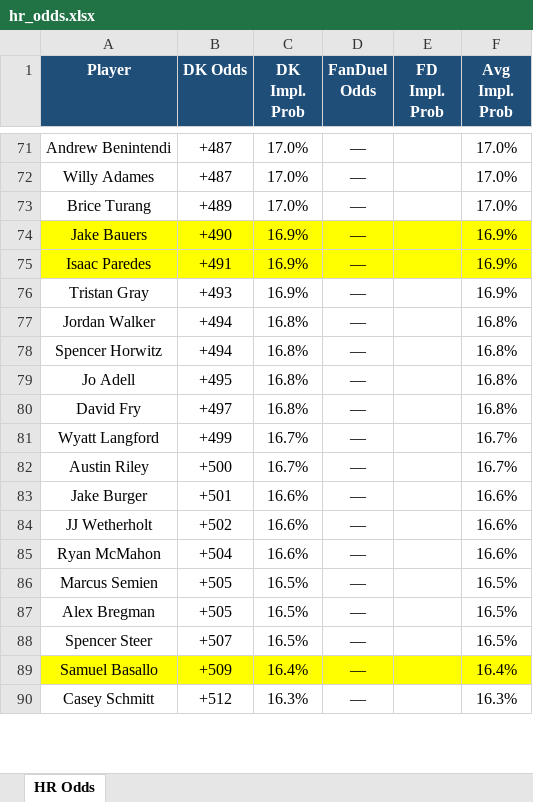
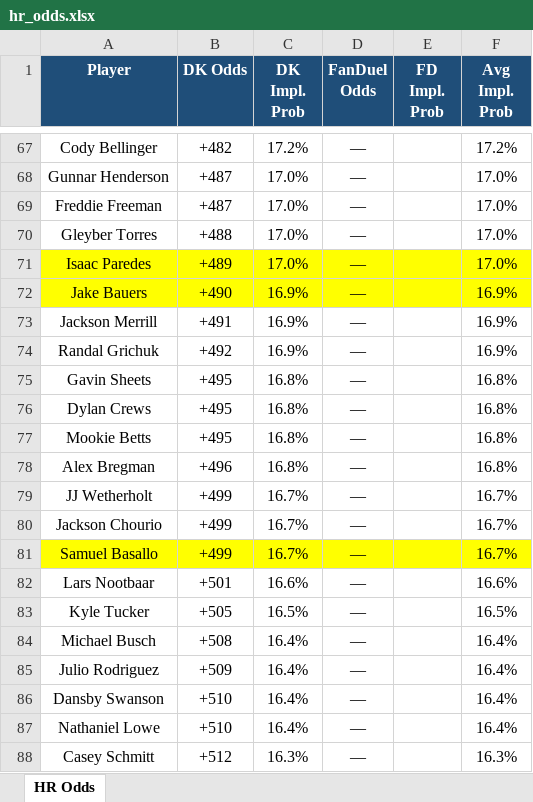
Before and after one commit to kornbergercharles-prog/HR-Odds-Scraper, an Excel workbook: hr_odds.xlsx, sheet HR Odds, drawn as a sheet; only a part is shown, gaps mark what is left out; values as stored, in another font and other column widths than the file's, no borders; removed rows and columns are numbered as before the commit, all else as after; the diff covers the shown part only; the diff names each change by its address in the sheet, - before the commit and + after, or states it on an @@ line.

```diff
--- a/hr_odds.xlsx (sheet HR Odds)
+++ b/hr_odds.xlsx (sheet HR Odds)
+row 67: Cody Bellinger | +482 | 17.2% | — |  | 17.2%
-A68 (Player): Andrew Benintendi
+A68 (Player): Gunnar Henderson
-A69 (Player): Willy Adames
+A69 (Player): Freddie Freeman
+row 70: Gleyber Torres | +488 | 17.0% | — |  | 17.0%
-A71 (Player): Brice Turang
+A71 (Player): Isaac Paredes
-A71:F71 fill: none
+A71:F71 fill: #FFFF00
-A73 (Player): Isaac Paredes
+A73 (Player): Jackson Merrill
-A73:F73 fill: #FFFF00
+A73:F73 fill: none
-A74 (Player): Tristan Gray
+A74 (Player): Randal Grichuk
-B74 (DK Odds): +493
+B74 (DK Odds): +492
-A75 (Player): Jordan Walker
+A75 (Player): Gavin Sheets
-B75:B76 (DK Odds): +494
+B75:B76 (DK Odds): +495
-A76 (Player): Spencer Horwitz
+A76 (Player): Dylan Crews
-A77 (Player): Jo Adell
+A77 (Player): Mookie Betts
-A78 (Player): David Fry
+A78 (Player): Alex Bregman
-B78 (DK Odds): +497
+B78 (DK Odds): +496
-A79 (Player): Wyatt Langford
+A79 (Player): JJ Wetherholt
+row 80: Jackson Chourio | +499 | 16.7% | — |  | 16.7%
-A81 (Player): Austin Riley
+A81 (Player): Samuel Basallo
-A81:F81 fill: none
+A81:F81 fill: #FFFF00
-B81 (DK Odds): +500
+B81 (DK Odds): +499
-A82 (Player): Jake Burger
+A82 (Player): Lars Nootbaar
-row 84: JJ Wetherholt | +502 | 16.6% | — |  | 16.6%
-row 85: Ryan McMahon | +504 | 16.6% | — |  | 16.6%
-A83 (Player): Marcus Semien
+A83 (Player): Kyle Tucker
-row 87: Alex Bregman | +505 | 16.5% | — |  | 16.5%
-row 88: Spencer Steer | +507 | 16.5% | — |  | 16.5%
+row 84: Michael Busch | +508 | 16.4% | — |  | 16.4%
-A85 (Player): Samuel Basallo
+A85 (Player): Julio Rodriguez
-A85:F85 fill: #FFFF00
+A85:F85 fill: none
+row 86: Dansby Swanson | +510 | 16.4% | — |  | 16.4%
+row 87: Nathaniel Lowe | +510 | 16.4% | — |  | 16.4%
```
Also changed, not shown: other rows of this sheet, 1 other file.
